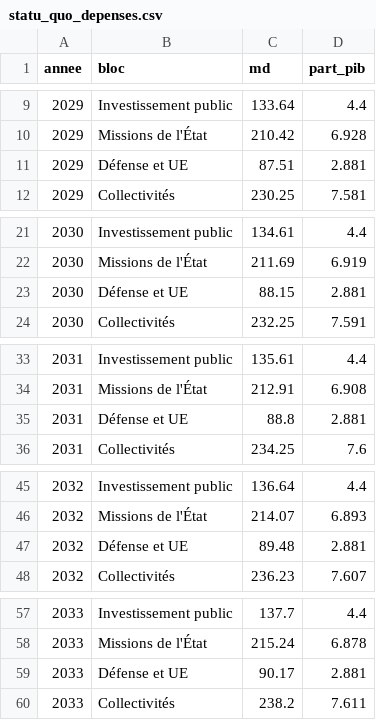
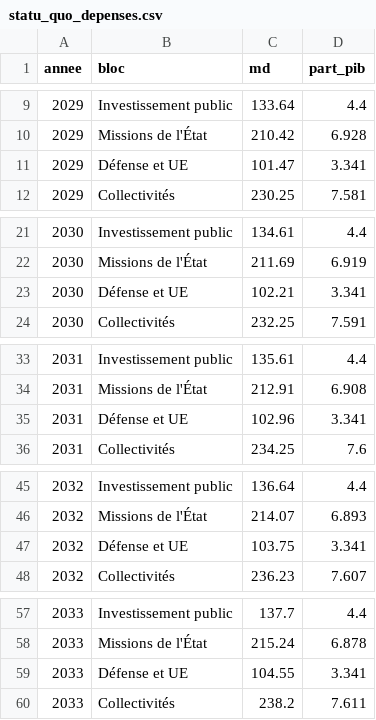
Before and after one commit to adrienruel/simu2027, a CSV file: sorties/statu_quo_depenses.csv, drawn as a sheet; only a part is shown, gaps mark what is left out; the diff covers the shown part only.

```diff
--- a/sorties/statu_quo_depenses.csv
+++ b/sorties/statu_quo_depenses.csv
@@ -10,3 +10,3 @@ annee,bloc,md,part_pib
 2029,Missions de l'État,210.42,6.928
-2029,Défense et UE,87.51,2.881
+2029,Défense et UE,101.47,3.341
 2029,Collectivités,230.25,7.581
@@ -22,3 +22,3 @@ annee,bloc,md,part_pib
 2030,Missions de l'État,211.69,6.919
-2030,Défense et UE,88.15,2.881
+2030,Défense et UE,102.21,3.341
 2030,Collectivités,232.25,7.591
@@ -34,3 +34,3 @@ annee,bloc,md,part_pib
 2031,Missions de l'État,212.91,6.908
-2031,Défense et UE,88.8,2.881
+2031,Défense et UE,102.96,3.341
 2031,Collectivités,234.25,7.6
@@ -46,3 +46,3 @@ annee,bloc,md,part_pib
 2032,Missions de l'État,214.07,6.893
-2032,Défense et UE,89.48,2.881
+2032,Défense et UE,103.75,3.341
 2032,Collectivités,236.23,7.607
@@ -58,3 +58,3 @@ annee,bloc,md,part_pib
 2033,Missions de l'État,215.24,6.878
-2033,Défense et UE,90.17,2.881
+2033,Défense et UE,104.55,3.341
 2033,Collectivités,238.2,7.611
```
Also changed, not shown: 80 edited cells elsewhere in this file, sorties/statu_quo_trajectoire.csv, 7 other files.
